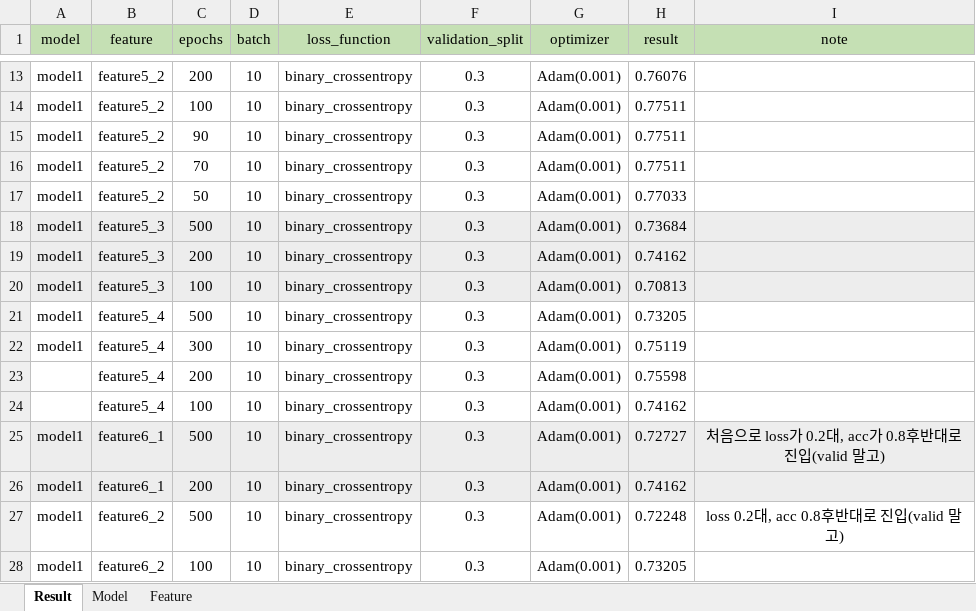
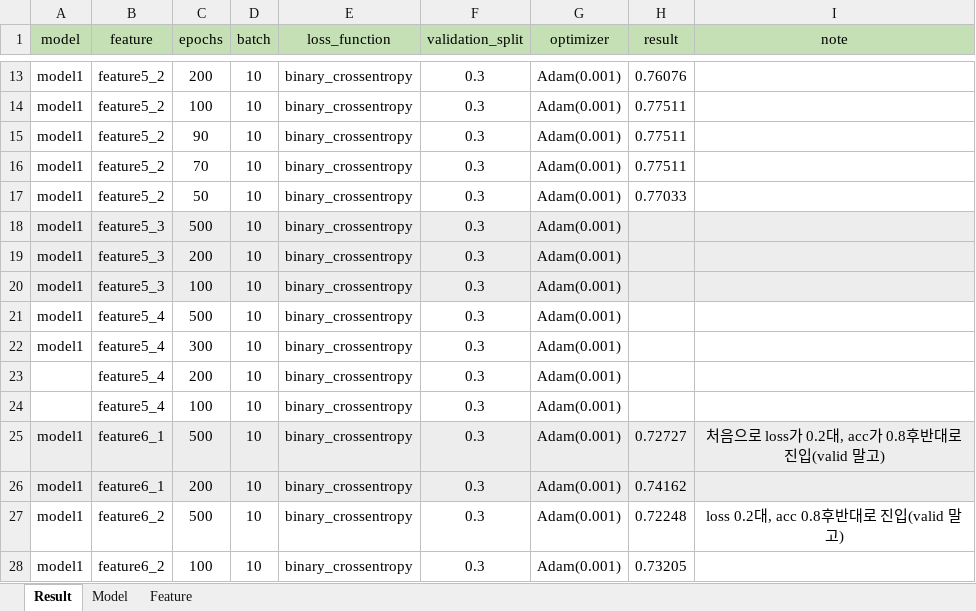
Before and after one commit to Abdumaleek/Kaggle-Titanic, an Excel workbook: Titanic_DL/Titanic_DL_result.xlsx, sheet Result, drawn as a sheet; only a part is shown, gaps mark what is left out; values as stored, in another font and other column widths than the file's, no borders; the diff names each change by its address in the sheet, - before the commit and + after, or states it on an @@ line.

Commit message:
modified code and results

```diff
--- a/Titanic_DL/Titanic_DL_result.xlsx (sheet Result)
+++ b/Titanic_DL/Titanic_DL_result.xlsx (sheet Result)
-H18 (result): 0.73684
+H18 (result): (empty)
-H19 (result): 0.74162
+H19 (result): (empty)
-H20 (result): 0.70813
+H20 (result): (empty)
-H21 (result): 0.73205
+H21 (result): (empty)
-H22 (result): 0.75119
+H22 (result): (empty)
-H23 (result): 0.75598
+H23 (result): (empty)
-H24 (result): 0.74162
+H24 (result): (empty)
```
Also changed, not shown: 1 other file.
